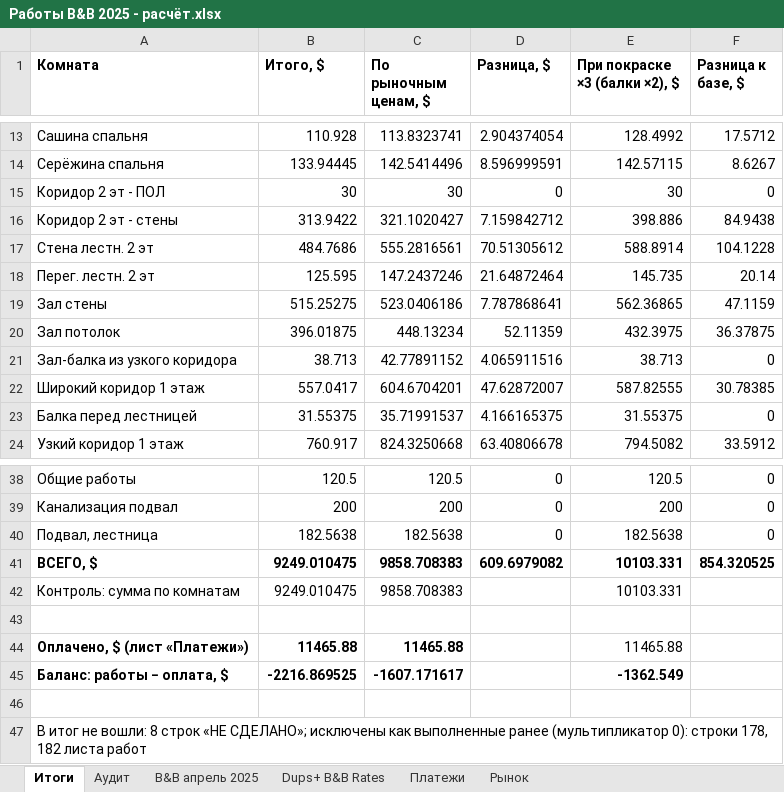
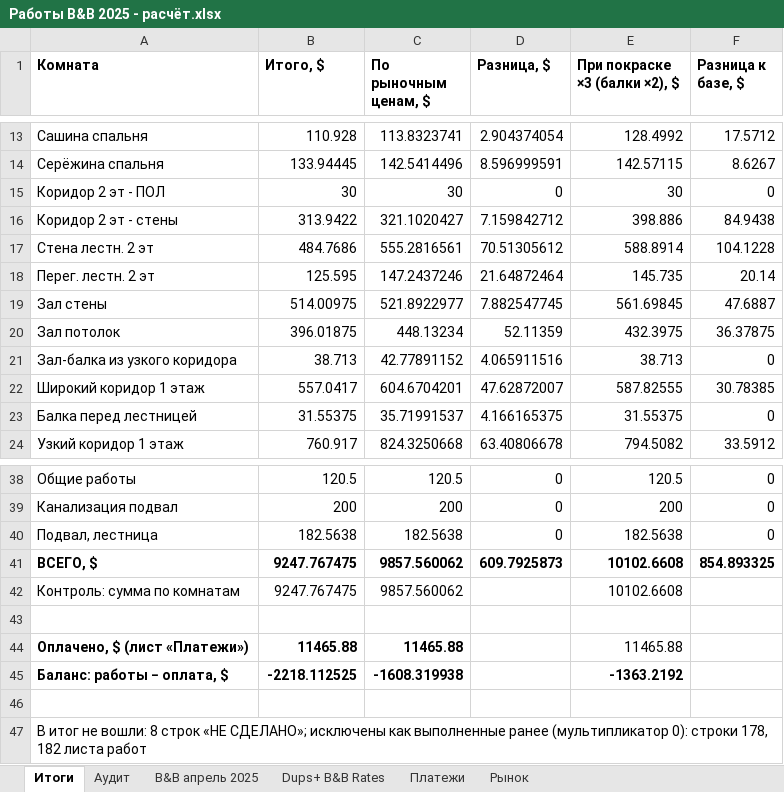
Before and after one commit to yuriyvar/Project, an Excel workbook: Работы B&B 2025 - расчёт.xlsx, sheet Итоги, drawn as a sheet; only a part is shown, gaps mark what is left out; values as stored, in another font and other column widths than the file's, no borders; the diff names each change by its address in the sheet, - before the commit and + after, or states it on an @@ line.

```diff
--- a/Работы B&B 2025 - расчёт.xlsx (sheet Итоги)
+++ b/Работы B&B 2025 - расчёт.xlsx (sheet Итоги)
-B19 (Итого, $): 515.25275
+B19 (Итого, $): 514.00975
-C19 (По рыночным ценам, $): 523.0406186
+C19 (По рыночным ценам, $): 521.8922977
-D19 (Разница, $): 7.787868641
+D19 (Разница, $): 7.882547745
-E19 (При покраске ×3 (балки ×2), $): 562.36865
+E19 (При покраске ×3 (балки ×2), $): 561.69845
-F19 (Разница к базе, $): 47.1159
+F19 (Разница к базе, $): 47.6887
-B41:B42 (Итого, $): 9249.010475
+B41:B42 (Итого, $): 9247.767475
-C41:C42 (По рыночным ценам, $): 9858.708383
+C41:C42 (По рыночным ценам, $): 9857.560062
-D41 (Разница, $): 609.6979082
+D41 (Разница, $): 609.7925873
-E41:E42 (При покраске ×3 (балки ×2), $): 10103.331
+E41:E42 (При покраске ×3 (балки ×2), $): 10102.6608
-F41 (Разница к базе, $): 854.320525
+F41 (Разница к базе, $): 854.893325
-B45 (Итого, $): -2216.869525
+B45 (Итого, $): -2218.112525
-C45 (По рыночным ценам, $): -1607.171617
+C45 (По рыночным ценам, $): -1608.319938
-E45 (При покраске ×3 (балки ×2), $): -1362.549
+E45 (При покраске ×3 (балки ×2), $): -1363.2192
```
Also changed, not shown: sheet B&B апрель 2025, sheet Аудит, 1 other file.
